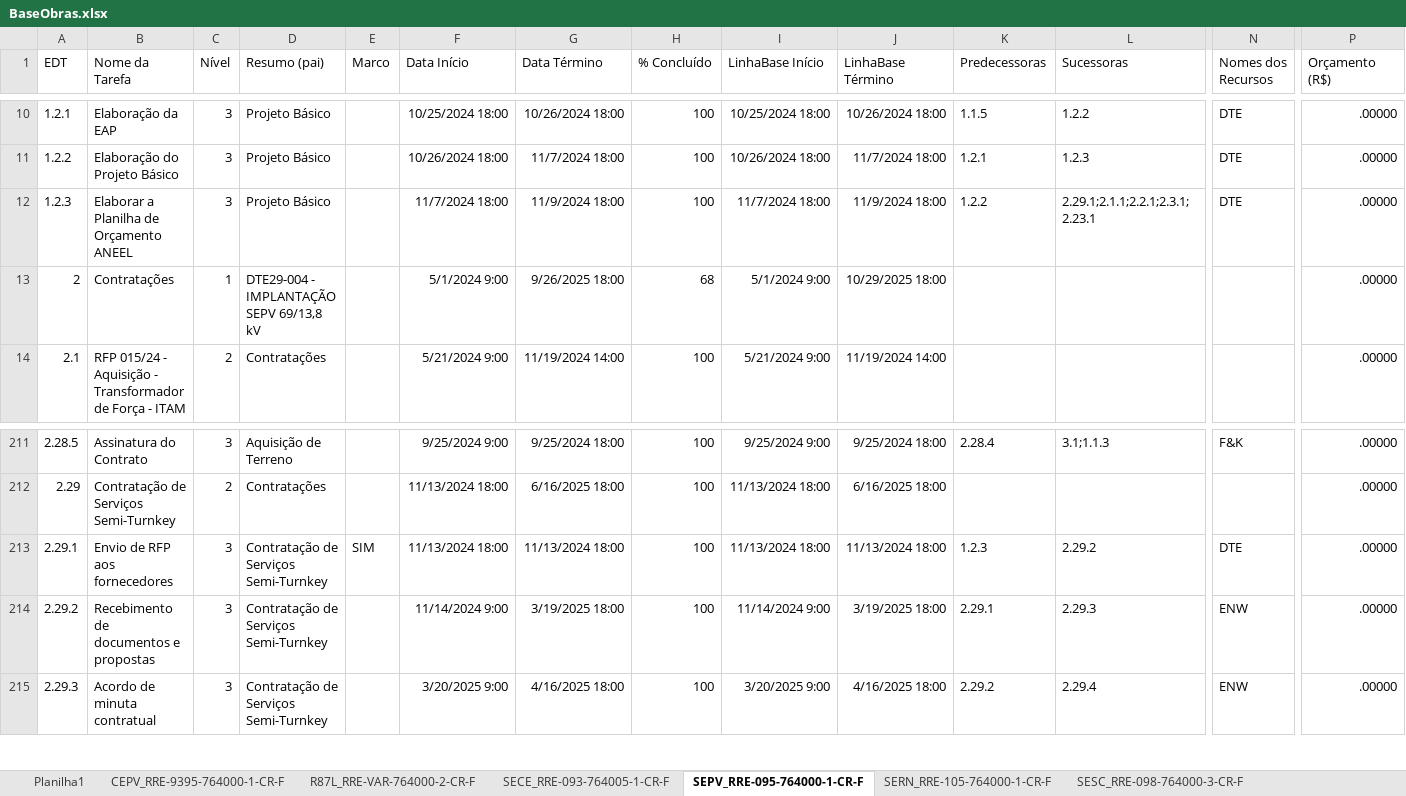
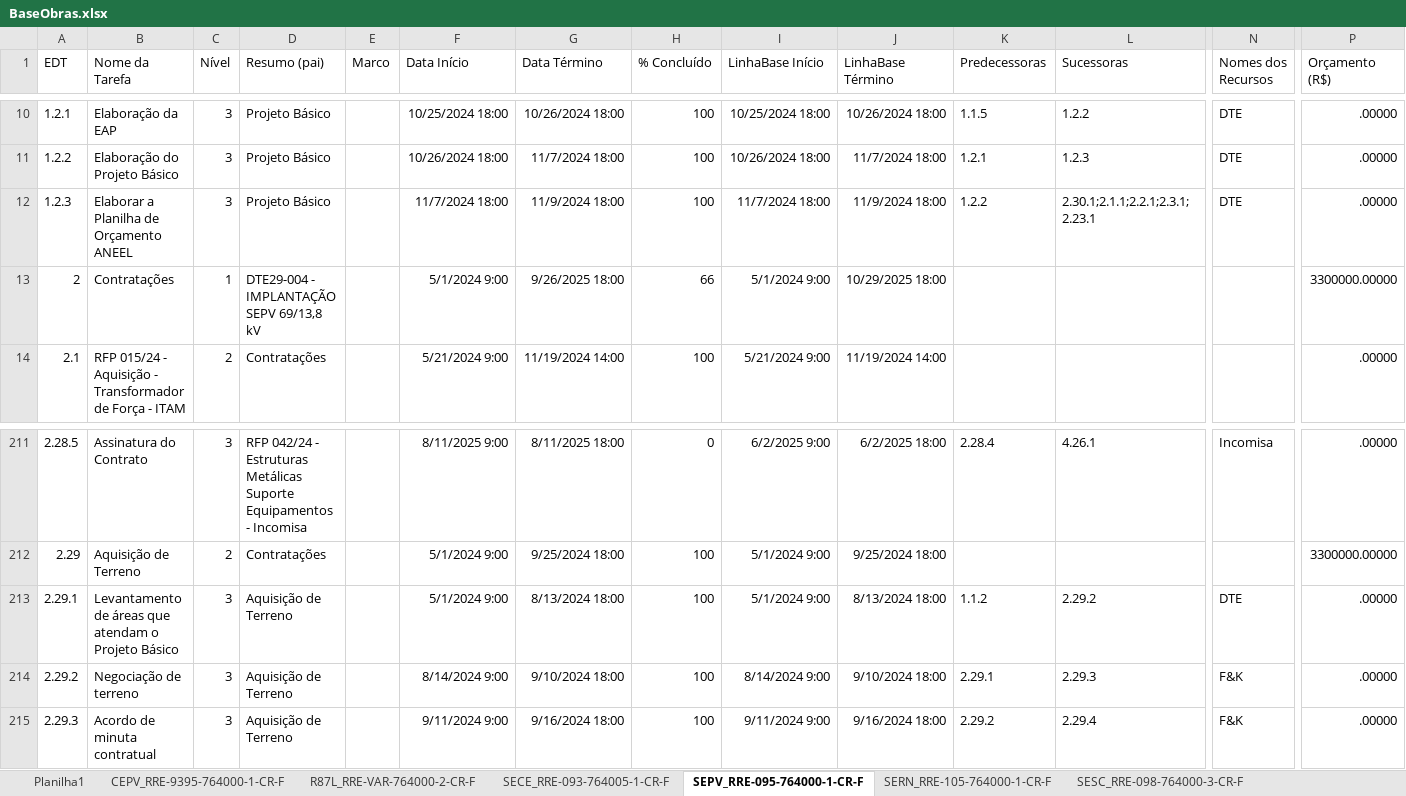
Before and after one commit to mayzanvin/maycon-dash-dev, an Excel workbook: public/BaseObras.xlsx, sheet SEPV_RRE-095-764000-1-CR-F, drawn as a sheet; only a part is shown, gaps mark what is left out; values as stored, in another font and other column widths than the file's, no borders; the diff covers the shown part only; the diff names each change by its address in the sheet, - before the commit and + after, or states it on an @@ line.

```diff
--- a/public/BaseObras.xlsx (sheet SEPV_RRE-095-764000-1-CR-F)
+++ b/public/BaseObras.xlsx (sheet SEPV_RRE-095-764000-1-CR-F)
-L12 (Sucessoras): 2.29.1;2.1.1;2.2.1;2.3.1;2.23.1
+L12 (Sucessoras): 2.30.1;2.1.1;2.2.1;2.3.1;2.23.1
-H13 (% Concluído): 68
+H13 (% Concluído): 66
-P13 (Orçamento (R$)): .00000
+P13 (Orçamento (R$)): 3300000.00000
-D211 (Resumo (pai)): Aquisição de Terreno
+D211 (Resumo (pai)): RFP 042/24 - Estruturas Metálicas Suporte Equipamentos - Incomisa
-F211 (Data Início): 9/25/2024 9:00
+F211 (Data Início): 8/11/2025 9:00
-G211 (Data Término): 9/25/2024 18:00
+G211 (Data Término): 8/11/2025 18:00
-H211 (% Concluído): 100
+H211 (% Concluído): 0
-I211 (LinhaBase Início): 9/25/2024 9:00
+I211 (LinhaBase Início): 6/2/2025 9:00
-J211 (LinhaBase Término): 9/25/2024 18:00
+J211 (LinhaBase Término): 6/2/2025 18:00
-L211 (Sucessoras): 3.1;1.1.3
+L211 (Sucessoras): 4.26.1
-N211 (Nomes dos Recursos): F&K
+N211 (Nomes dos Recursos): Incomisa
-B212 (Nome da Tarefa): Contratação de Serviços Semi-Turnkey
+B212 (Nome da Tarefa): Aquisição de Terreno
-F212:F213 (Data Início): 11/13/2024 18:00
+F212:F213 (Data Início): 5/1/2024 9:00
-G212 (Data Término): 6/16/2025 18:00
+G212 (Data Término): 9/25/2024 18:00
-I212:I213 (LinhaBase Início): 11/13/2024 18:00
+I212:I213 (LinhaBase Início): 5/1/2024 9:00
-J212 (LinhaBase Término): 6/16/2025 18:00
+J212 (LinhaBase Término): 9/25/2024 18:00
-P212 (Orçamento (R$)): .00000
+P212 (Orçamento (R$)): 3300000.00000
-B213 (Nome da Tarefa): Envio de RFP aos fornecedores
+B213 (Nome da Tarefa): Levantamento de áreas que atendam o Projeto Básico
-D213:D215 (Resumo (pai)): Contratação de Serviços Semi-Turnkey
+D213:D215 (Resumo (pai)): Aquisição de Terreno
-E213 (Marco): SIM
+E213 (Marco): (empty)
-G213 (Data Término): 11/13/2024 18:00
+G213 (Data Término): 8/13/2024 18:00
-J213 (LinhaBase Término): 11/13/2024 18:00
+J213 (LinhaBase Término): 8/13/2024 18:00
-K213 (Predecessoras): 1.2.3
+K213 (Predecessoras): 1.1.2
-B214 (Nome da Tarefa): Recebimento de documentos e propostas
+B214 (Nome da Tarefa): Negociação de terreno
-F214 (Data Início): 11/14/2024 9:00
+F214 (Data Início): 8/14/2024 9:00
-G214 (Data Término): 3/19/2025 18:00
+G214 (Data Término): 9/10/2024 18:00
-I214 (LinhaBase Início): 11/14/2024 9:00
+I214 (LinhaBase Início): 8/14/2024 9:00
-J214 (LinhaBase Término): 3/19/2025 18:00
+J214 (LinhaBase Término): 9/10/2024 18:00
-N214:N215 (Nomes dos Recursos): ENW
+N214:N215 (Nomes dos Recursos): F&K
-F215 (Data Início): 3/20/2025 9:00
+F215 (Data Início): 9/11/2024 9:00
-G215 (Data Término): 4/16/2025 18:00
+G215 (Data Término): 9/16/2024 18:00
-I215 (LinhaBase Início): 3/20/2025 9:00
+I215 (LinhaBase Início): 9/11/2024 9:00
-J215 (LinhaBase Término): 4/16/2025 18:00
+J215 (LinhaBase Término): 9/16/2024 18:00
```
Also changed, not shown: 10 added rows and 152 edited cells elsewhere in this sheet, sheet SESC_RRE-098-764000-3-CR-F, sheet SESC_RRE-098-764000-3-CR-E, sheet SERN_RRE-105-764000-1-CR-F, sheet SECE_RRE-093-764005-1-CR-F, sheet R87L_RRE-VAR-764000-2-CR-F, sheet CEPV_RRE-9395-764000-1-CR-F, 5 other files.
